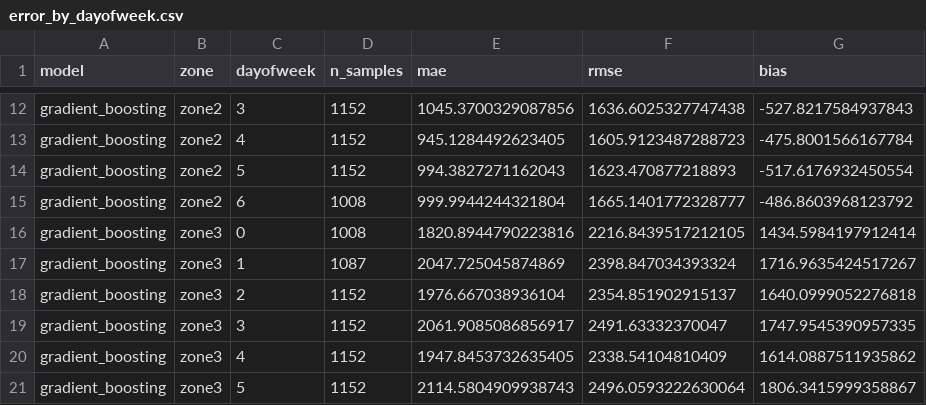
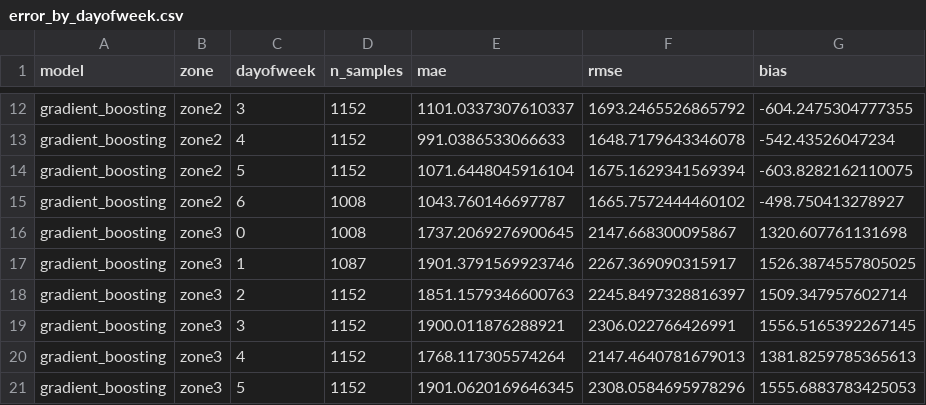
Before and after one commit to 77xiang/python_data_processing, a CSV file: outputs/metrics/error_by_dayofweek.csv, drawn as a sheet; only a part is shown, gaps mark what is left out; the diff covers the shown part only; the diff names each change by its address in the sheet, - before the commit and + after, or states it on an @@ line.

```diff
--- a/outputs/metrics/error_by_dayofweek.csv
+++ b/outputs/metrics/error_by_dayofweek.csv
-E12 (mae): 1045.3700329087856
+E12 (mae): 1101.0337307610337
-F12 (rmse): 1636.6025327747438
+F12 (rmse): 1693.2465526865792
-G12 (bias): -527.8217584937843
+G12 (bias): -604.2475304777355
-E13 (mae): 945.1284492623405
+E13 (mae): 991.0386533066633
-F13 (rmse): 1605.9123487288723
+F13 (rmse): 1648.7179643346078
-G13 (bias): -475.8001566167784
+G13 (bias): -542.43526047234
-E14 (mae): 994.3827271162043
+E14 (mae): 1071.6448045916104
-F14 (rmse): 1623.470877218893
+F14 (rmse): 1675.1629341569394
-G14 (bias): -517.6176932450554
+G14 (bias): -603.8282162110075
-E15 (mae): 999.9944244321804
+E15 (mae): 1043.760146697787
-F15 (rmse): 1665.1401772328777
+F15 (rmse): 1665.7572444460102
-G15 (bias): -486.8603968123792
+G15 (bias): -498.750413278927
-E16 (mae): 1820.8944790223816
+E16 (mae): 1737.2069276900645
-F16 (rmse): 2216.8439517212105
+F16 (rmse): 2147.668300095867
-G16 (bias): 1434.5984197912414
+G16 (bias): 1320.607761131698
-E17 (mae): 2047.725045874869
+E17 (mae): 1901.3791569923746
-F17 (rmse): 2398.847034393324
+F17 (rmse): 2267.369090315917
-G17 (bias): 1716.9635424517267
+G17 (bias): 1526.3874557805025
-E18 (mae): 1976.667038936104
+E18 (mae): 1851.1579346600763
-F18 (rmse): 2354.851902915137
+F18 (rmse): 2245.8497328816397
-G18 (bias): 1640.0999052276818
+G18 (bias): 1509.347957602714
-E19 (mae): 2061.9085086856917
+E19 (mae): 1900.011876288921
-F19 (rmse): 2491.63332370047
+F19 (rmse): 2306.022766426991
-G19 (bias): 1747.9545390957335
+G19 (bias): 1556.5165392267145
-E20 (mae): 1947.8453732635405
+E20 (mae): 1768.117305574264
-F20 (rmse): 2338.54104810409
+F20 (rmse): 2147.4640781679013
-G20 (bias): 1614.0887511935862
+G20 (bias): 1381.8259785365613
-E21 (mae): 2114.5804909938743
+E21 (mae): 1901.0620169646345
-F21 (rmse): 2496.0593222630064
+F21 (rmse): 2308.0584695978296
-G21 (bias): 1806.3415999358867
+G21 (bias): 1555.6883783425053
```
Also changed, not shown: 96 edited cells elsewhere in this file, outputs/metrics/ablation_summary.csv, outputs/metrics/error_by_hour.csv, 47 other files.
